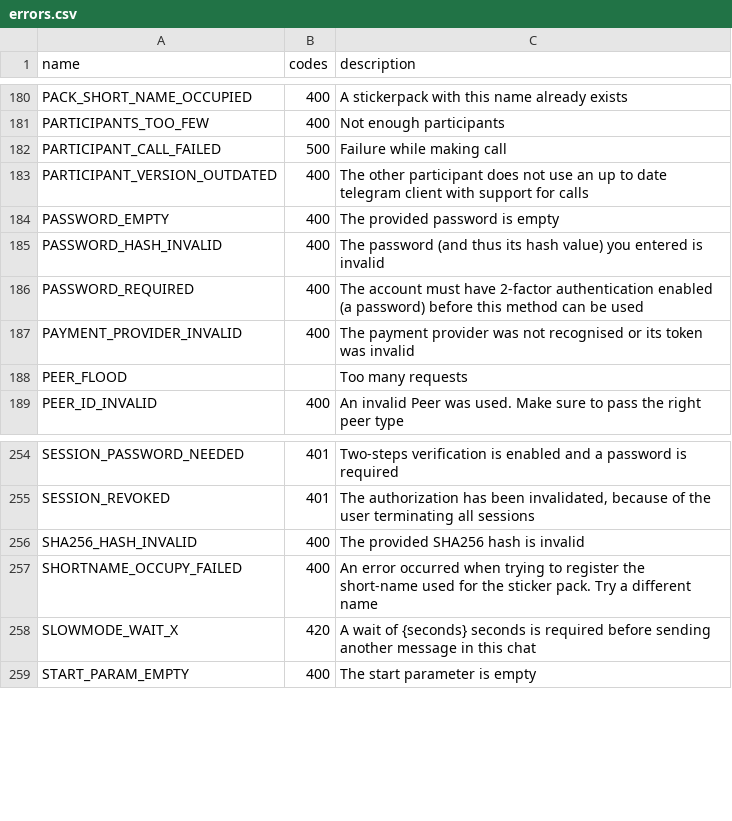
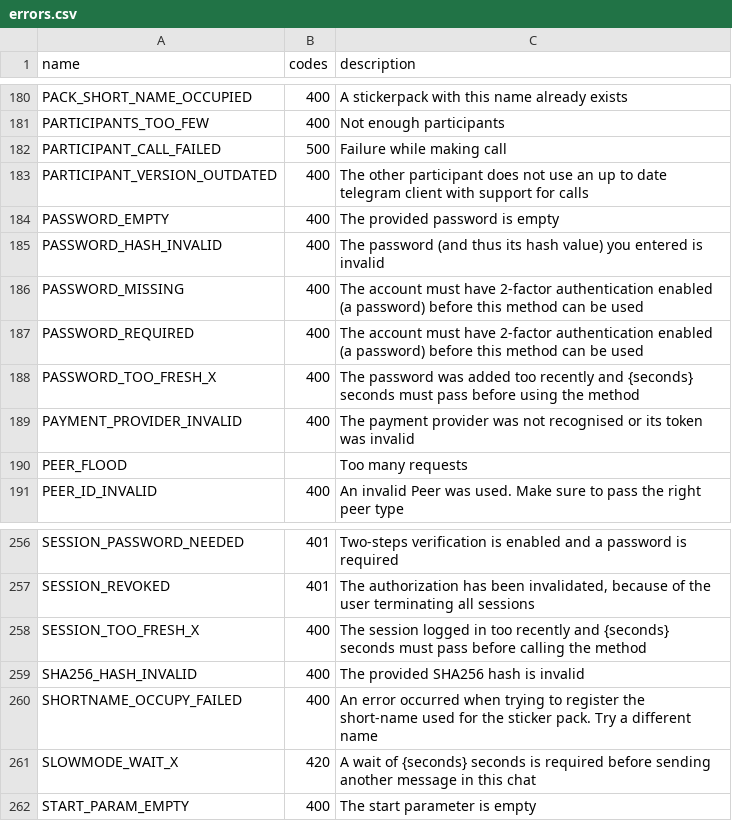
Before and after one commit to LonamiWebs/Telethon, a CSV file: telethon_generator/data/errors.csv, drawn as a sheet; only a part is shown, gaps mark what is left out; the diff names each change by its address in the sheet, - before the commit and + after, or states it on an @@ line.

Commit message:
Document some RPC errors for channels.editCreator

```diff
--- a/telethon_generator/data/errors.csv
+++ b/telethon_generator/data/errors.csv
+row 186: PASSWORD_MISSING | 400 | The account must have 2-factor authentication enabled (a password) before this method can be used
+row 188: PASSWORD_TOO_FRESH_X | 400 | The password was added too recently and {seconds} seconds must pass before using the method
+row 258: SESSION_TOO_FRESH_X | 400 | The session logged in too recently and {seconds} seconds must pass before calling the method
```
Also changed, not shown: telethon_generator/data/methods.csv.
